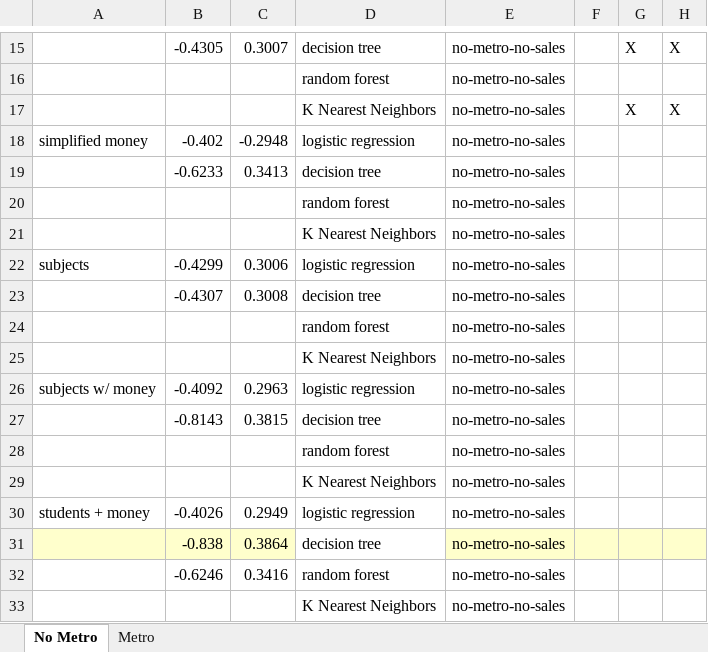
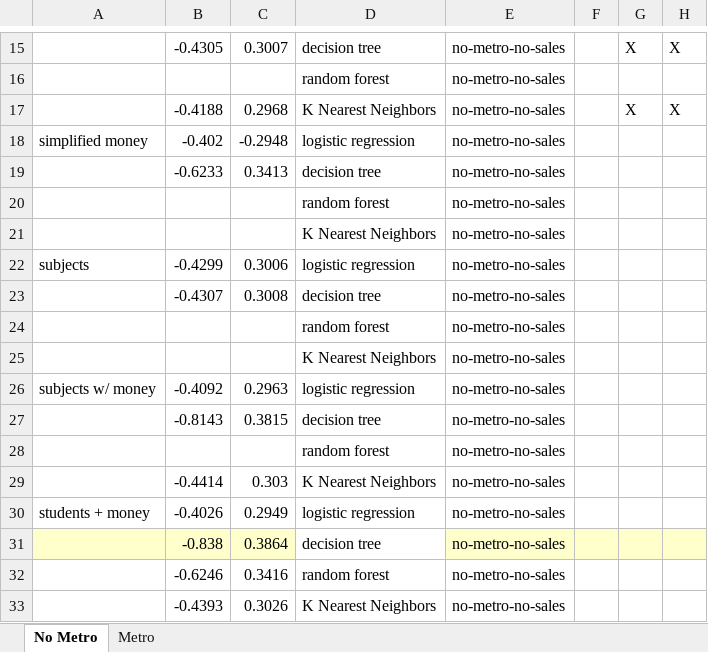
Before and after one commit to ckhelmer/DonorsChoose, an Excel workbook: MLTracker.xlsx, sheet No Metro, drawn as a sheet; only a part is shown, gaps mark what is left out; values as stored, in another font and other column widths than the file's, no borders; the diff names each change by its address in the sheet, - before the commit and + after, or states it on an @@ line.

```diff
--- a/MLTracker.xlsx (sheet No Metro)
+++ b/MLTracker.xlsx (sheet No Metro)
-B17: (empty)
+B17: -0.4188
-C17: (empty)
+C17: 0.2968
-B29: (empty)
+B29: -0.4414
-C29: (empty)
+C29: 0.303
-B33: (empty)
+B33: -0.4393
-C33: (empty)
+C33: 0.3026
```
Also changed, not shown: 4 other files.
